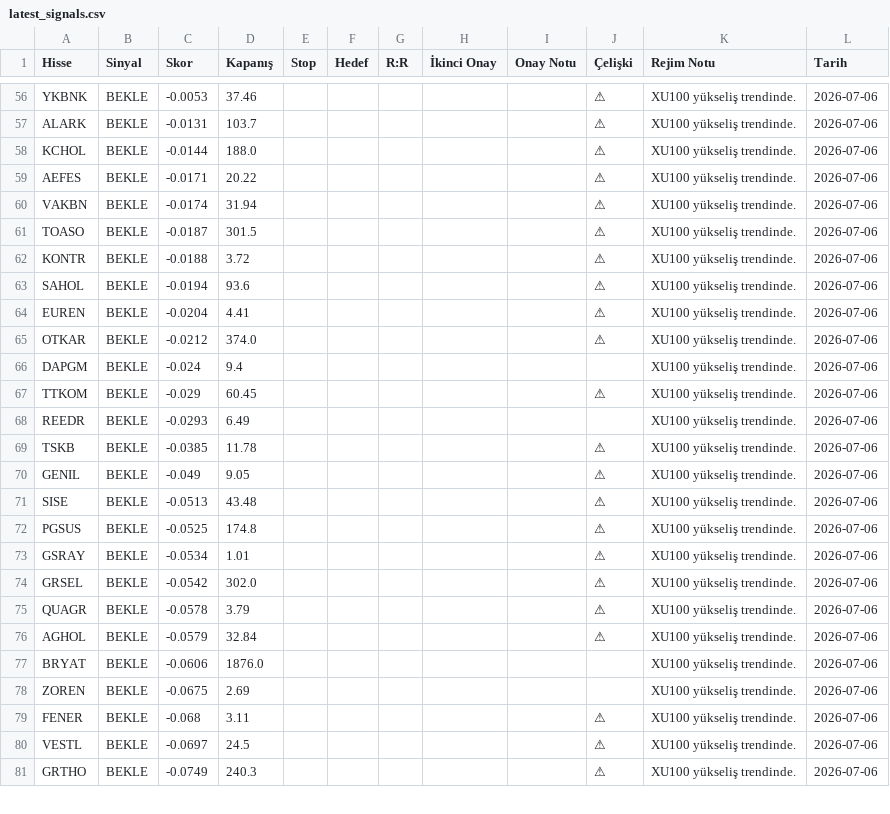
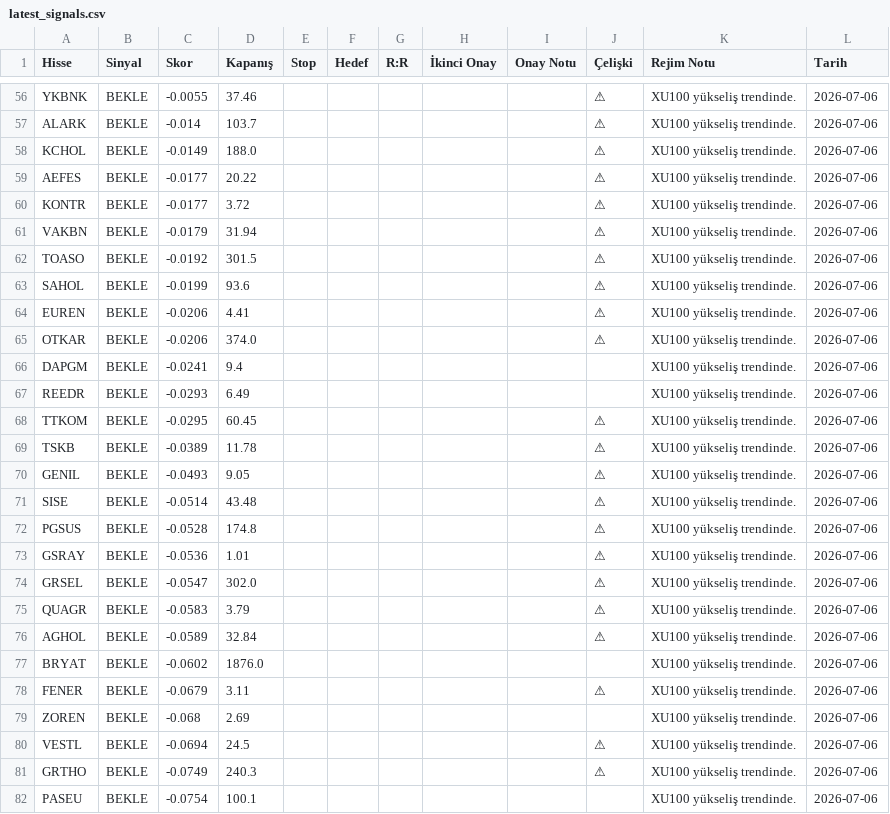
Before and after one commit to thimotheyone-dev/bist-night-analyst-claude-, a CSV file: data/processed/latest_signals.csv, drawn as a sheet; only a part is shown, gaps mark what is left out; removed rows and columns are numbered as before the commit, all else as after; the diff covers the shown part only; the diff names each change by its address in the sheet, - before the commit and + after, or states it on an @@ line.

```diff
--- a/data/processed/latest_signals.csv
+++ b/data/processed/latest_signals.csv
-C56 (Skor): -0.0053
+C56 (Skor): -0.0055
-C57 (Skor): -0.0131
+C57 (Skor): -0.014
-C58 (Skor): -0.0144
+C58 (Skor): -0.0149
-C59 (Skor): -0.0171
+C59 (Skor): -0.0177
+row 60: KONTR | BEKLE | -0.0177 | 3.72 |  |  |  |  |  | ⚠ | XU100 yükseliş trendinde. | 2026-07-06
-C61 (Skor): -0.0174
+C61 (Skor): -0.0179
-C62 (Skor): -0.0187
+C62 (Skor): -0.0192
-row 62: KONTR | BEKLE | -0.0188 | 3.72 |  |  |  |  |  | ⚠ | XU100 yükseliş trendinde. | 2026-07-06
-C63 (Skor): -0.0194
+C63 (Skor): -0.0199
-C64 (Skor): -0.0204
+C64 (Skor): -0.0206
-C65 (Skor): -0.0212
+C65 (Skor): -0.0206
-C66 (Skor): -0.024
+C66 (Skor): -0.0241
-row 67: TTKOM | BEKLE | -0.029 | 60.45 |  |  |  |  |  | ⚠ | XU100 yükseliş trendinde. | 2026-07-06
+row 68: TTKOM | BEKLE | -0.0295 | 60.45 |  |  |  |  |  | ⚠ | XU100 yükseliş trendinde. | 2026-07-06
-C69 (Skor): -0.0385
+C69 (Skor): -0.0389
-C70 (Skor): -0.049
+C70 (Skor): -0.0493
-C71 (Skor): -0.0513
+C71 (Skor): -0.0514
-C72 (Skor): -0.0525
+C72 (Skor): -0.0528
-C73 (Skor): -0.0534
+C73 (Skor): -0.0536
-C74 (Skor): -0.0542
+C74 (Skor): -0.0547
-C75 (Skor): -0.0578
+C75 (Skor): -0.0583
-C76 (Skor): -0.0579
+C76 (Skor): -0.0589
-C77 (Skor): -0.0606
+C77 (Skor): -0.0602
-row 78: ZOREN | BEKLE | -0.0675 | 2.69 |  |  |  |  |  |  | XU100 yükseliş trendinde. | 2026-07-06
-C78 (Skor): -0.068
+C78 (Skor): -0.0679
+row 79: ZOREN | BEKLE | -0.068 | 2.69 |  |  |  |  |  |  | XU100 yükseliş trendinde. | 2026-07-06
-C80 (Skor): -0.0697
+C80 (Skor): -0.0694
+row 82: PASEU | BEKLE | -0.0754 | 100.1 |  |  |  |  |  |  | XU100 yükseliş trendinde. | 2026-07-06
```
Also changed, not shown: 3 added rows, 4 removed rows and 66 edited cells elsewhere in this file, data/processed/predictions_log.csv, data/processed/weight_history.csv, 2 other files.
